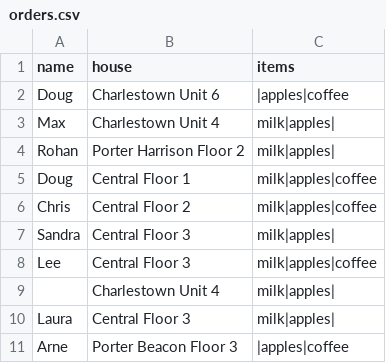
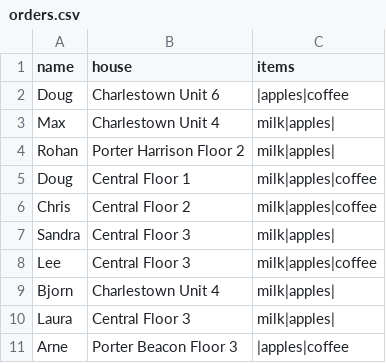
Before and after one commit to dhgrainger/ship-it-saturday, a CSV file: orders.csv, drawn as a sheet.

Commit message:
fixed table

```diff
--- a/orders.csv
+++ b/orders.csv
@@ -8,3 +8,3 @@ Sandra,Central Floor 3,milk|apples|
 Lee ,Central Floor 3,milk|apples|coffee
-"",Charlestown Unit 4,milk|apples|
+Bjorn,Charlestown Unit 4,milk|apples|
 Laura,Central Floor 3,milk|apples|
```
Also changed, not shown: 2 other files.
